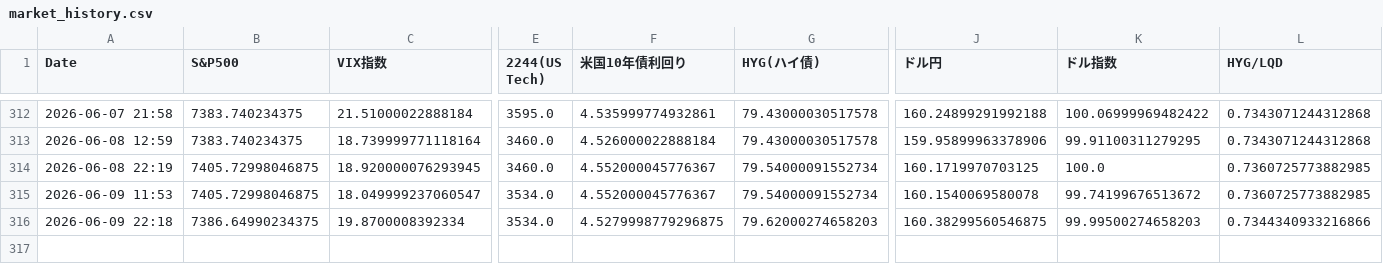
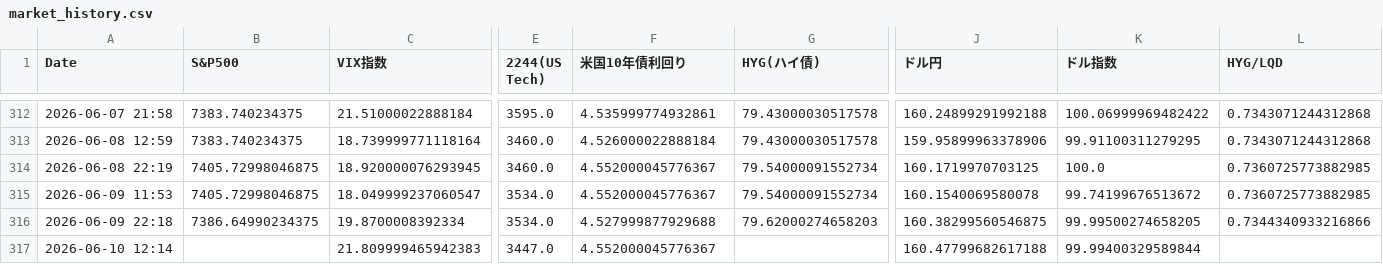
Before and after one commit to tetsustrategist-glitch/market-analyzer, a CSV file: market_history.csv, drawn as a sheet; only a part is shown, gaps mark what is left out; rows hold the shown columns only; the diff names each change by its address in the sheet, - before the commit and + after, or states it on an @@ line.

```diff
--- a/market_history.csv
+++ b/market_history.csv
-F316 (米国10年債利回り): 4.5279998779296875
+F316 (米国10年債利回り): 4.527999877929688
-K316 (ドル指数): 99.99500274658203
+K316 (ドル指数): 99.99500274658205
+row 317: 2026-06-10 12:14 |  | 21.809999465942383 | 3447.0 | 4.552000045776367 |  | 160.47799682617188 | 99.99400329589844
```
Also changed, not shown: 2 other files.
